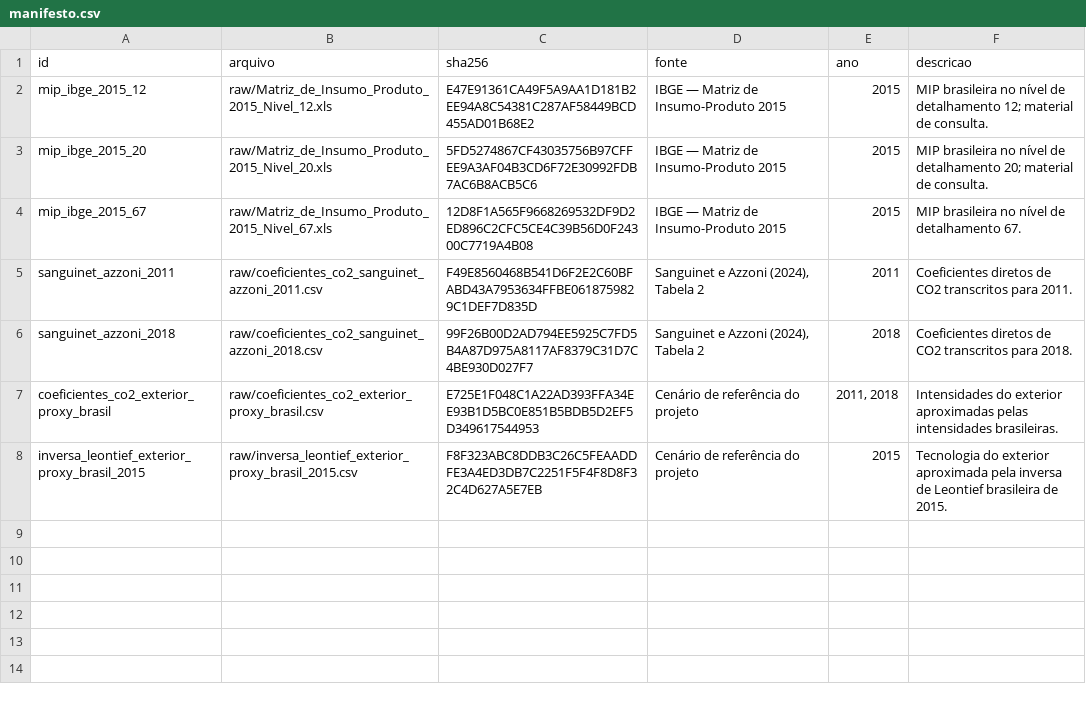
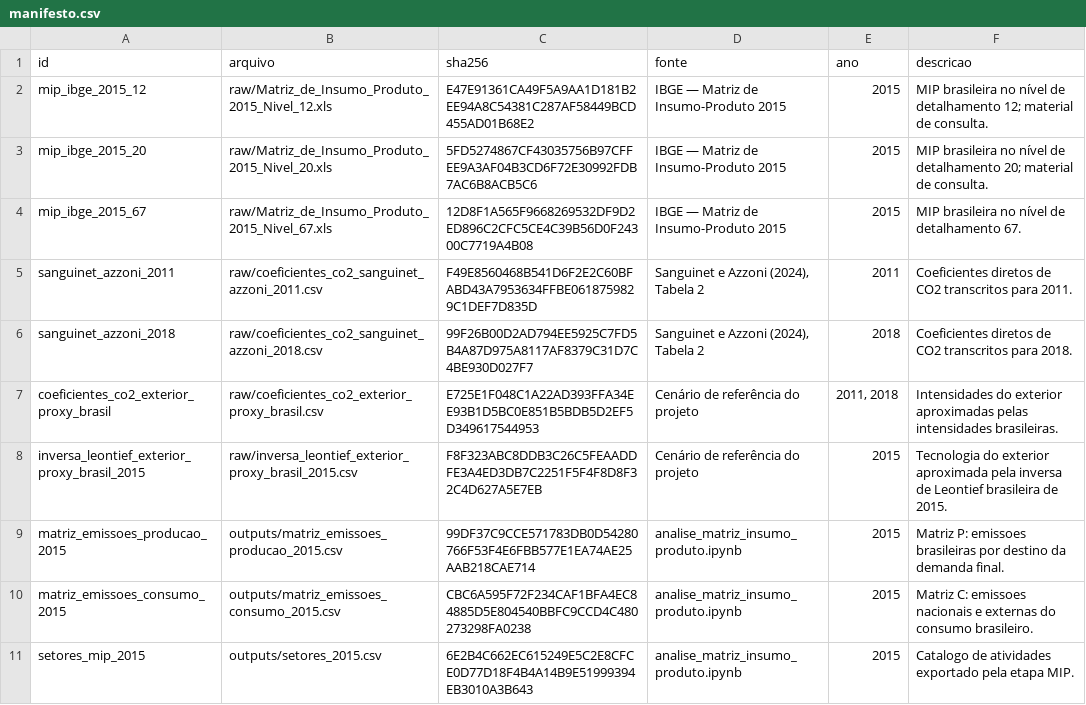
Before and after one commit to G-Cintra/Redes, a CSV file: raw/manifesto.csv, drawn as a sheet; the diff names each change by its address in the sheet, - before the commit and + after, or states it on an @@ line.

```diff
--- a/raw/manifesto.csv
+++ b/raw/manifesto.csv
+row 9: matriz_emissoes_producao_2015 | outputs/matriz_emissoes_producao_2015.csv | 99DF37C9CCE571783DB0D54280766F53F4E6FBB577E1EA74AE25AAB218CAE714 | analise_matriz_insumo_produto.ipynb | 2015 | Matriz P: emissoes brasileiras por destino da demanda final.
+row 10: matriz_emissoes_consumo_2015 | outputs/matriz_emissoes_consumo_2015.csv | CBC6A595F72F234CAF1BFA4EC84885D5E804540BBFC9CCD4C480273298FA0238 | analise_matriz_insumo_produto.ipynb | 2015 | Matriz C: emissoes nacionais e externas do consumo brasileiro.
+row 11: setores_mip_2015 | outputs/setores_2015.csv | 6E2B4C662EC615249E5C2E8CFCE0D77D18F4B4A14B9E51999394EB3010A3B643 | analise_matriz_insumo_produto.ipynb | 2015 | Catalogo de atividades exportado pela etapa MIP.
```
Also changed, not shown: 12 other files.
